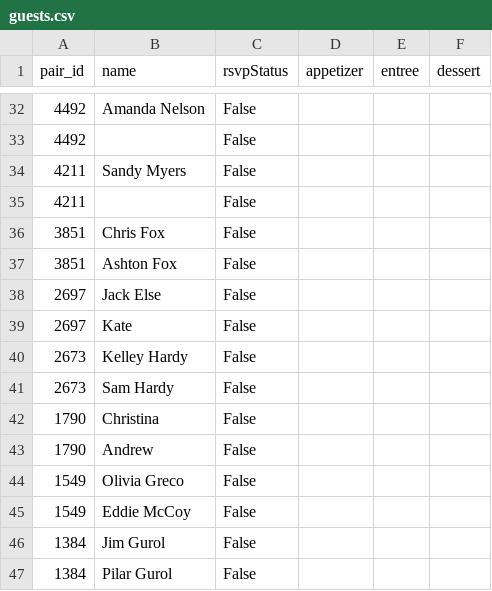
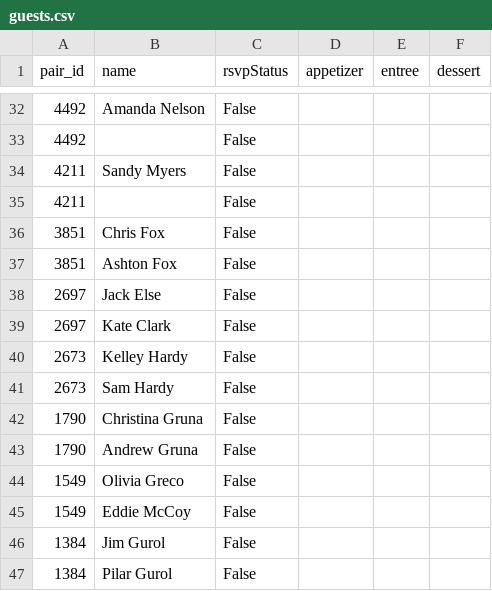
Before and after one commit to stranger9977/rehearsal_dinner_e-vite, a CSV file: guests.csv, drawn as a sheet; only a part is shown, gaps mark what is left out; the diff covers the shown part only.

```diff
--- a/guests.csv
+++ b/guests.csv
@@ -38,7 +38,7 @@ pair_id,name,rsvpStatus,appetizer,entree,dessert
 2697,Jack Else,False,,,
-2697,Kate,False,,,
+2697,Kate Clark,False,,,
 2673,Kelley Hardy,False,,,
 2673,Sam Hardy,False,,,
-1790,Christina,False,,,
-1790,Andrew,False,,,
+1790,Christina Gruna,False,,,
+1790,Andrew Gruna,False,,,
 1549,Olivia Greco,False,,,
```
Also changed, not shown: 12 edited cells elsewhere in this file.
